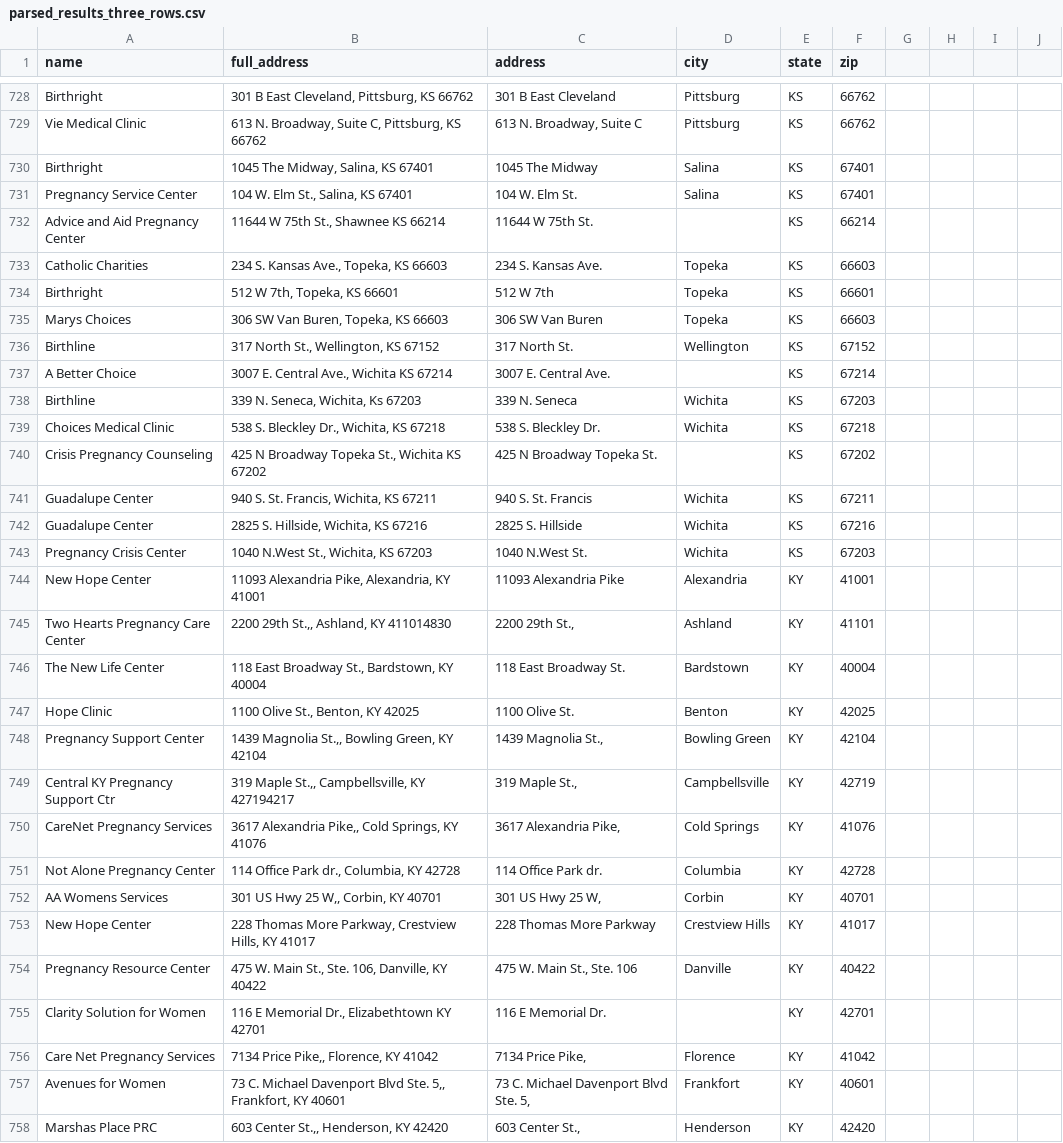
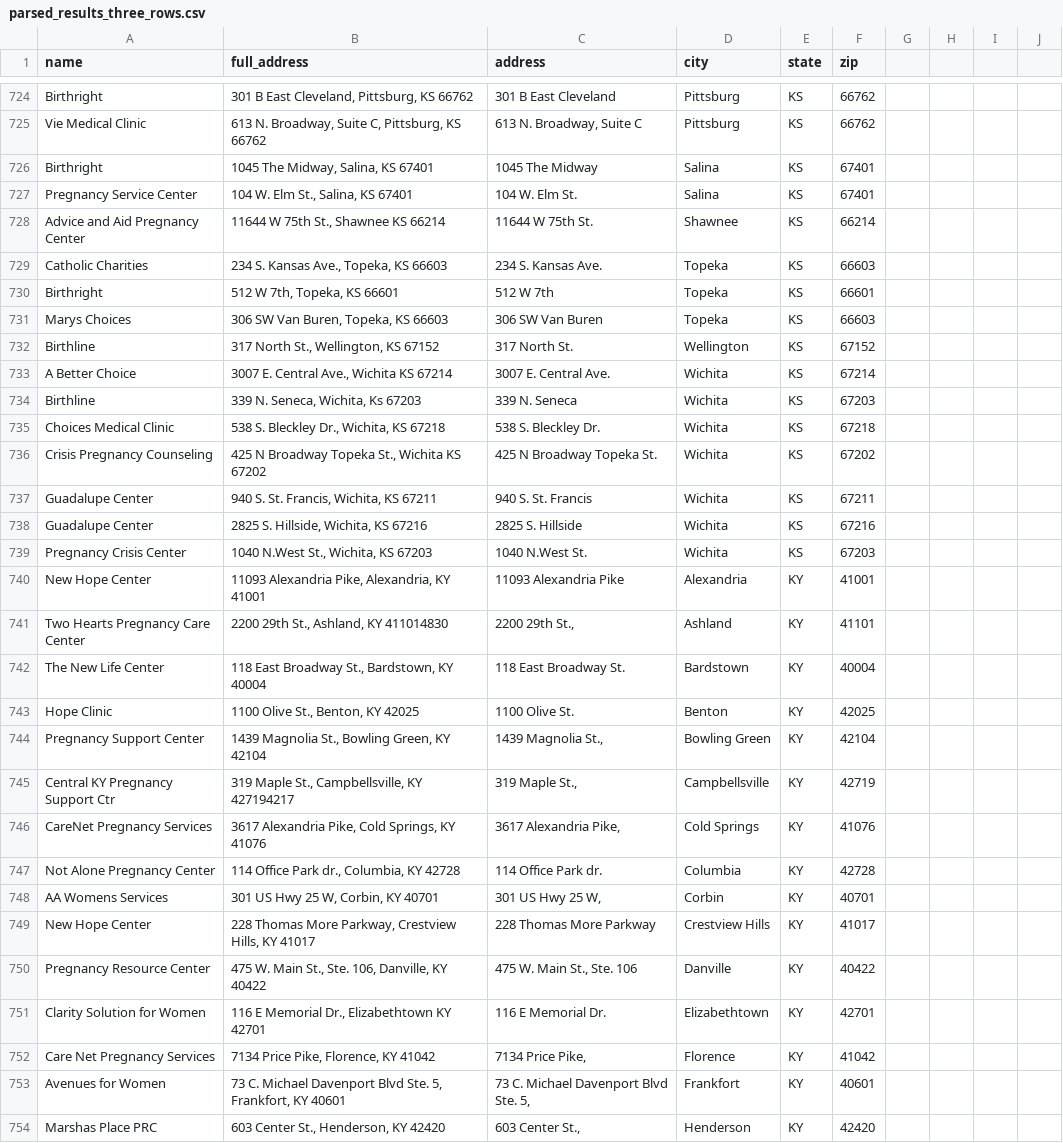
Before and after one commit to mrYakamoto/special-telegram, a CSV file: clinicMap/cpcs_data/parsed_results_three_rows.csv, drawn as a sheet; only a part is shown, gaps mark what is left out; the diff covers the shown part only.

Commit message:
fix city errors in first half of csv file

```diff
--- a/clinicMap/cpcs_data/parsed_results_three_rows.csv
+++ b/clinicMap/cpcs_data/parsed_results_three_rows.csv
@@ -731,3 +730,3 @@ Birthright,"1045 The Midway, Salina, KS 67401",1045 The Midway,Salina,KS,67401
 Pregnancy Service Center,"104 W. Elm St., Salina, KS 67401",104 W. Elm St.,Salina,KS,67401
-Advice and Aid Pregnancy Center,"11644 W 75th St., Shawnee KS 66214",11644 W 75th St.,,KS,66214
+Advice and Aid Pregnancy Center,"11644 W 75th St., Shawnee KS 66214",11644 W 75th St.,Shawnee,KS,66214
 Catholic Charities,"234 S. Kansas Ave., Topeka, KS 66603",234 S. Kansas Ave.,Topeka,KS,66603
@@ -736,6 +735,6 @@ Marys Choices,"306 SW Van Buren, Topeka, KS 66603",306 SW Van Buren,Topeka,KS,66
 Birthline,"317 North St., Wellington, KS 67152",317 North St.,Wellington,KS,67152
-A Better Choice,"3007 E. Central Ave., Wichita KS 67214",3007 E. Central Ave.,,KS,67214
+A Better Choice,"3007 E. Central Ave., Wichita KS 67214",3007 E. Central Ave.,Wichita,KS,67214
 Birthline,"339 N. Seneca, Wichita, Ks 67203",339 N. Seneca,Wichita,KS,67203
 Choices Medical Clinic,"538 S. Bleckley Dr., Wichita, KS 67218",538 S. Bleckley Dr.,Wichita,KS,67218
-Crisis Pregnancy Counseling,"425 N Broadway Topeka St., Wichita KS 67202",425 N Broadway Topeka St.,,KS,67202
+Crisis Pregnancy Counseling,"425 N Broadway Topeka St., Wichita KS 67202",425 N Broadway Topeka St.,Wichita,KS,67202
 Guadalupe Center,"940 S. St. Francis, Wichita, KS 67211",940 S. St. Francis,Wichita,KS,67211
@@ -744,15 +743,15 @@ Pregnancy Crisis Center,"1040 N.West St., Wichita, KS 67203",1040 N.West St.,Wic
 New Hope Center,"11093 Alexandria Pike, Alexandria, KY 41001",11093 Alexandria Pike,Alexandria,KY,41001
-Two Hearts Pregnancy Care Center,"2200 29th St.,, Ashland, KY 411014830","2200 29th St.,",Ashland,KY,41101
+Two Hearts Pregnancy Care Center,"2200 29th St., Ashland, KY 411014830","2200 29th St.,",Ashland,KY,41101
 The New Life Center,"118 East Broadway St., Bardstown, KY 40004",118 East Broadway St.,Bardstown,KY,40004
 Hope Clinic,"1100 Olive St., Benton, KY 42025",1100 Olive St.,Benton,KY,42025
-Pregnancy Support Center,"1439 Magnolia St.,, Bowling Green, KY 42104","1439 Magnolia St.,",Bowling Green,KY,42104
-Central KY Pregnancy Support Ctr,"319 Maple St.,, Campbellsville, KY 427194217","319 Maple St.,",Campbellsville,KY,42719
-CareNet Pregnancy Services,"3617 Alexandria Pike,, Cold Springs, KY 41076","3617 Alexandria Pike,",Cold Springs,KY,41076
+Pregnancy Support Center,"1439 Magnolia St., Bowling Green, KY 42104","1439 Magnolia St.,",Bowling Green,KY,42104
+Central KY Pregnancy Support Ctr,"319 Maple St., Campbellsville, KY 427194217","319 Maple St.,",Campbellsville,KY,42719
+CareNet Pregnancy Services,"3617 Alexandria Pike, Cold Springs, KY 41076","3617 Alexandria Pike,",Cold Springs,KY,41076
 Not Alone Pregnancy Center,"114 Office Park dr., Columbia, KY 42728",114 Office Park dr.,Columbia,KY,42728
-AA Womens Services,"301 US Hwy 25 W,, Corbin, KY 40701","301 US Hwy 25 W,",Corbin,KY,40701
+AA Womens Services,"301 US Hwy 25 W, Corbin, KY 40701","301 US Hwy 25 W,",Corbin,KY,40701
 New Hope Center,"228 Thomas More Parkway, Crestview Hills, KY 41017",228 Thomas More Parkway,Crestview Hills,KY,41017
 Pregnancy Resource Center,"475 W. Main St., Ste. 106, Danville, KY 40422","475 W. Main St., Ste. 106",Danville,KY,40422
-Clarity Solution for Women,"116 E Memorial Dr., Elizabethtown KY 42701",116 E Memorial Dr.,,KY,42701
-Care Net Pregnancy Services,"7134 Price Pike,, Florence, KY 41042","7134 Price Pike,",Florence,KY,41042
-Avenues for Women,"73 C. Michael Davenport Blvd Ste. 5,, Frankfort, KY 40601","73 C. Michael Davenport Blvd Ste. 5,",Frankfort,KY,40601
-Marshas Place PRC,"603 Center St.,, Henderson, KY 42420","603 Center St.,",Henderson,KY,42420
+Clarity Solution for Women,"116 E Memorial Dr., Elizabethtown KY 42701",116 E Memorial Dr.,Elizabethtown,KY,42701
+Care Net Pregnancy Services,"7134 Price Pike, Florence, KY 41042","7134 Price Pike,",Florence,KY,41042
+Avenues for Women,"73 C. Michael Davenport Blvd Ste. 5, Frankfort, KY 40601","73 C. Michael Davenport Blvd Ste. 5,",Frankfort,KY,40601
+Marshas Place PRC,"603 Center St., Henderson, KY 42420","603 Center St.,",Henderson,KY,42420
```
Also changed, not shown: 2 added rows, 8 removed rows and 85 edited cells elsewhere in this file, 3 other files.
